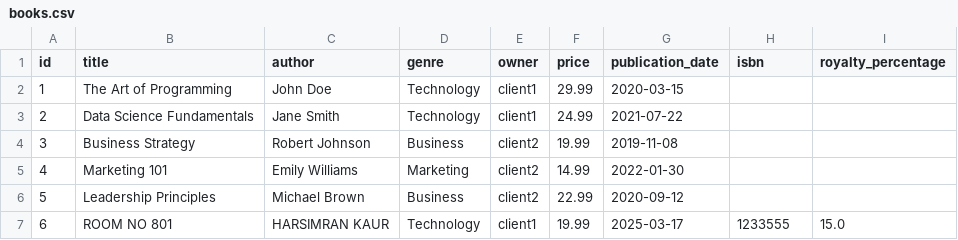
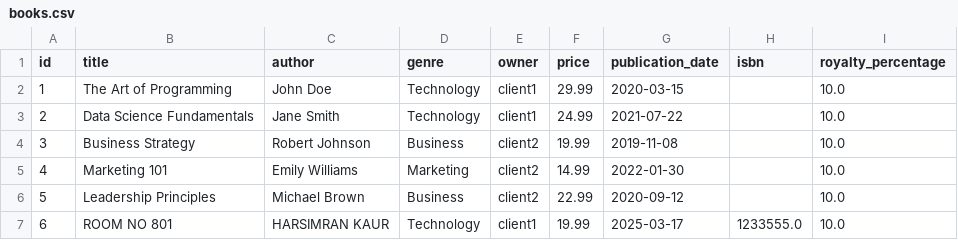
Before and after one commit to khwaabpublication14/BookSaleTracker, a CSV file: data/books.csv, drawn as a sheet.

```diff
--- a/data/books.csv
+++ b/data/books.csv
@@ -1,7 +1,7 @@
 id,title,author,genre,owner,price,publication_date,isbn,royalty_percentage
-1,The Art of Programming,John Doe,Technology,client1,29.99,2020-03-15,,
-2,Data Science Fundamentals,Jane Smith,Technology,client1,24.99,2021-07-22,,
-3,Business Strategy,Robert Johnson,Business,client2,19.99,2019-11-08,,
-4,Marketing 101,Emily Williams,Marketing,client2,14.99,2022-01-30,,
-5,Leadership Principles,Michael Brown,Business,client2,22.99,2020-09-12,,
-6,ROOM NO 801,HARSIMRAN KAUR,Technology,client1,19.99,2025-03-17,1233555,15.0
+1,The Art of Programming,John Doe,Technology,client1,29.99,2020-03-15,,10.0
+2,Data Science Fundamentals,Jane Smith,Technology,client1,24.99,2021-07-22,,10.0
+3,Business Strategy,Robert Johnson,Business,client2,19.99,2019-11-08,,10.0
+4,Marketing 101,Emily Williams,Marketing,client2,14.99,2022-01-30,,10.0
+5,Leadership Principles,Michael Brown,Business,client2,22.99,2020-09-12,,10.0
+6,ROOM NO 801,HARSIMRAN KAUR,Technology,client1,19.99,2025-03-17,1233555.0,10.0
```
Also changed, not shown: data/sales.csv.
